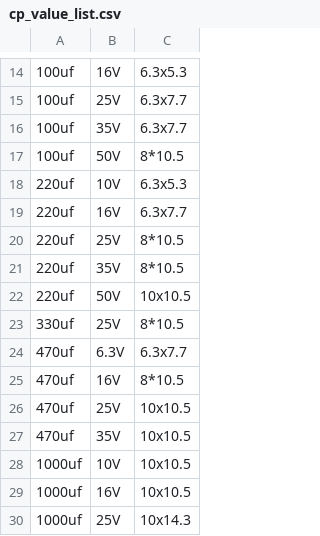
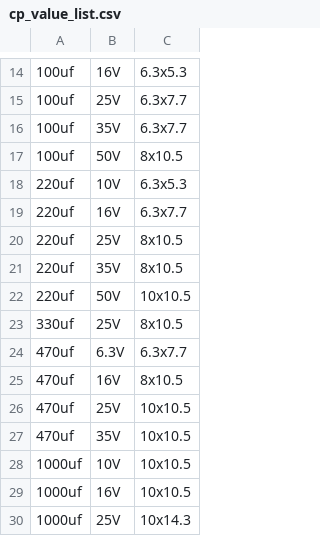
Before and after one commit to louiscklaw/lib_value_generator, a CSV file: cp_value_list.csv, drawn as a sheet; only a part is shown, gaps mark what is left out.

Commit message:
update,

```diff
--- a/cp_value_list.csv
+++ b/cp_value_list.csv
@@ -16,11 +16,11 @@
 100uf,35V,6.3x7.7
-100uf,50V,8*10.5
+100uf,50V,8x10.5
 220uf,10V,6.3x5.3
 220uf,16V,6.3x7.7
-220uf,25V,8*10.5
-220uf,35V,8*10.5
+220uf,25V,8x10.5
+220uf,35V,8x10.5
 220uf,50V,10x10.5
-330uf,25V,8*10.5
+330uf,25V,8x10.5
 470uf,6.3V,6.3x7.7
-470uf,16V,8*10.5
+470uf,16V,8x10.5
 470uf,25V,10x10.5
```
